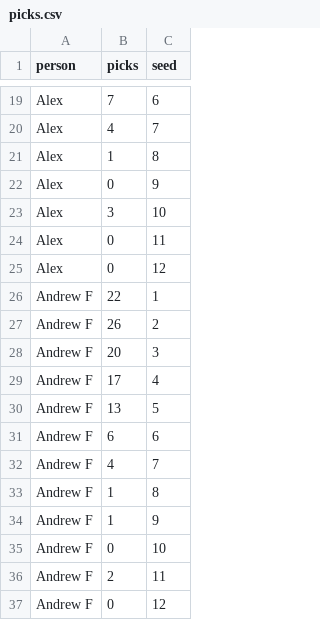
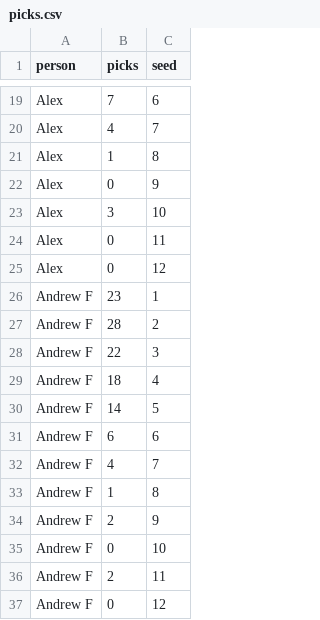
Before and after one commit to playerpool/org, a CSV file: data/picks.csv, drawn as a sheet; only a part is shown, gaps mark what is left out; the diff covers the shown part only.

```diff
--- a/data/picks.csv
+++ b/data/picks.csv
@@ -25,7 +25,7 @@ Alex,0,11
 Alex,0,12
-Andrew F,22,1
-Andrew F,26,2
-Andrew F,20,3
-Andrew F,17,4
-Andrew F,13,5
+Andrew F,23,1
+Andrew F,28,2
+Andrew F,22,3
+Andrew F,18,4
+Andrew F,14,5
 Andrew F,6,6
@@ -33,3 +33,3 @@ Andrew F,4,7
 Andrew F,1,8
-Andrew F,1,9
+Andrew F,2,9
 Andrew F,0,10
```
Also changed, not shown: 39 edited cells elsewhere in this file, data/cumrank.csv, data/pp2.csv, 2 other files.
